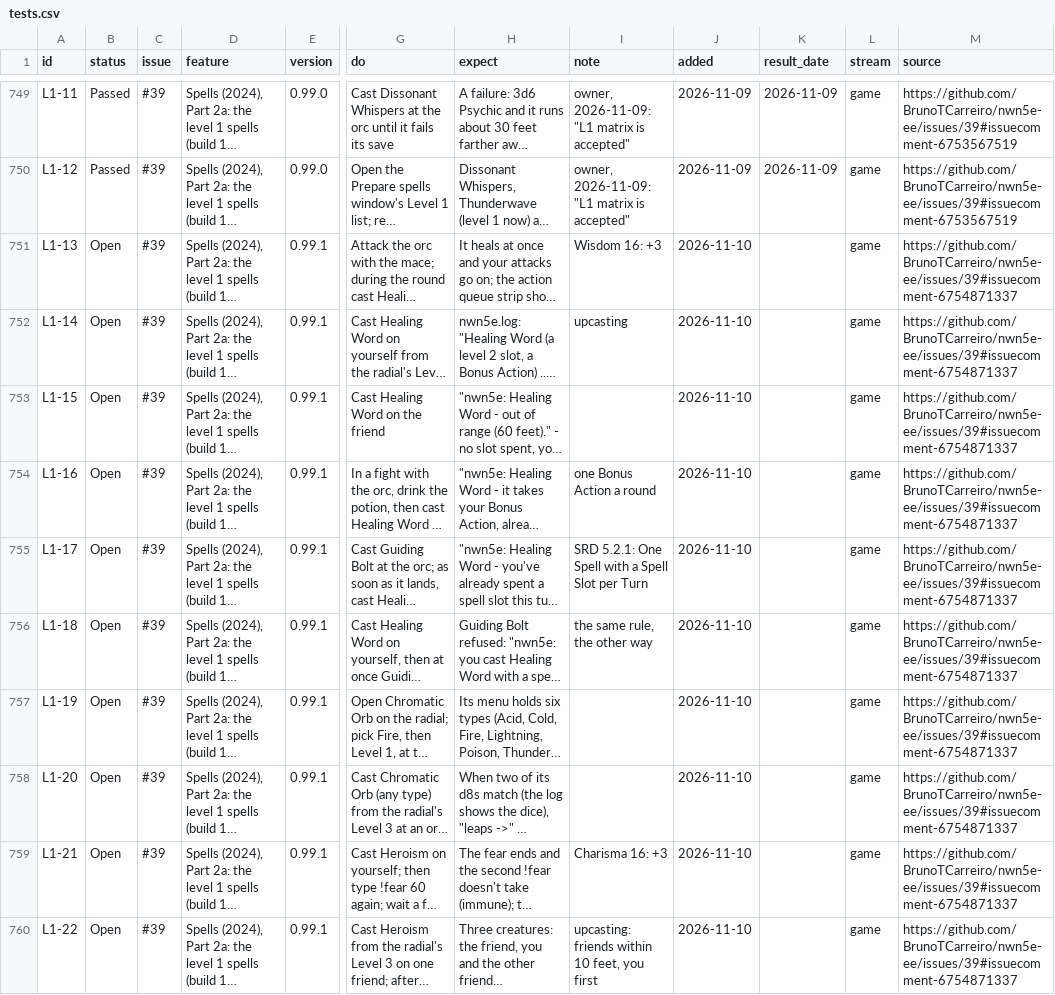
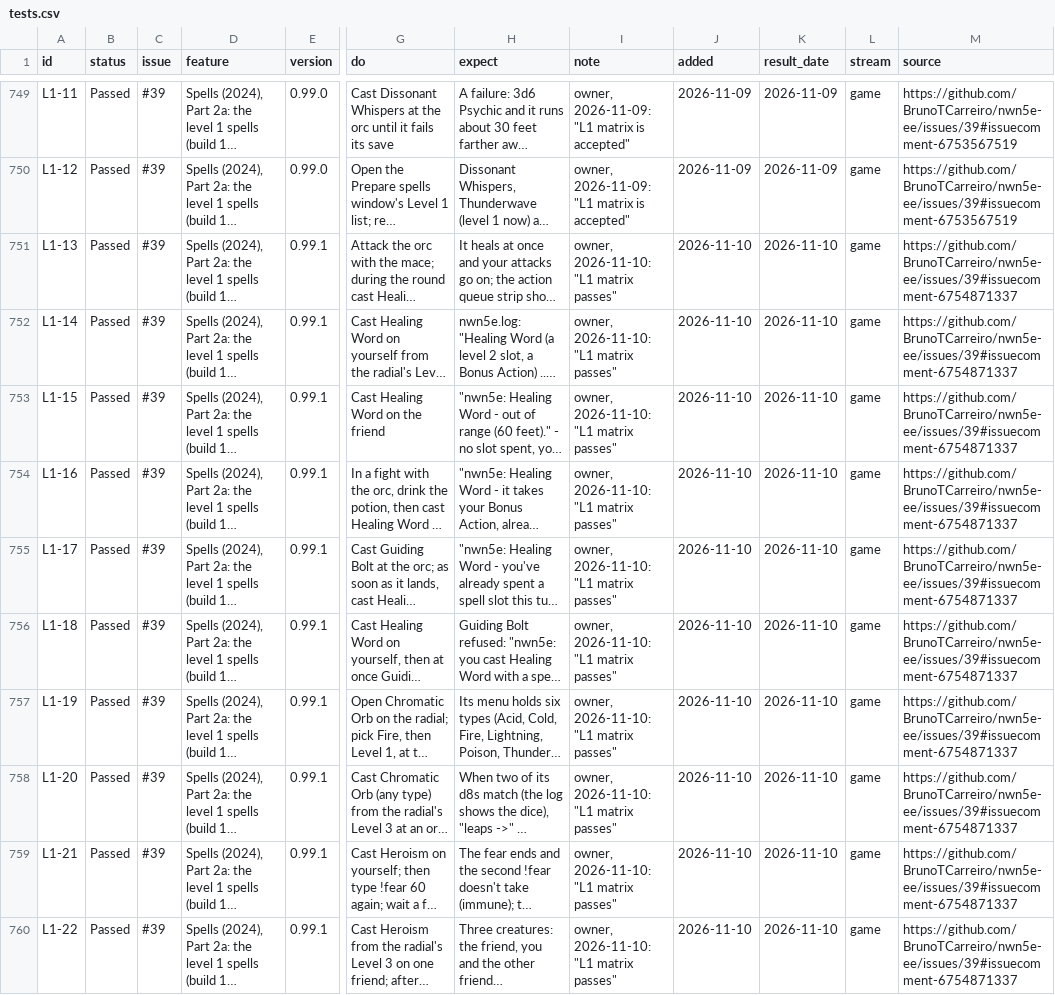
Before and after one commit to BrunoTCarreiro/nwn5e-ee, a CSV file: docs/tests.csv, drawn as a sheet; only a part is shown, gaps mark what is left out; long unchanged cells end in …; the diff covers the shown part only; the diff names each change by its address in the sheet, - before the commit and + after, or states it on an @@ line.

```diff
--- a/docs/tests.csv
+++ b/docs/tests.csv
-B751:B760 (status): Open
+B751:B760 (status): Passed
-I751 (note): Wisdom 16: +3
+I751 (note): owner, 2026-11-10: "L1 matrix passes"
-K751:K760 (result_date): (empty)
+K751:K760 (result_date): 2026-11-10
-I752 (note): upcasting
+I752 (note): owner, 2026-11-10: "L1 matrix passes"
-I753 (note): (empty)
+I753 (note): owner, 2026-11-10: "L1 matrix passes"
-I754 (note): one Bonus Action a round
+I754 (note): owner, 2026-11-10: "L1 matrix passes"
-I755 (note): SRD 5.2.1: One Spell with a Spell Slot per Turn
+I755 (note): owner, 2026-11-10: "L1 matrix passes"
-I756 (note): the same rule, the other way
+I756 (note): owner, 2026-11-10: "L1 matrix passes"
-I757:I758 (note): (empty)
+I757:I758 (note): owner, 2026-11-10: "L1 matrix passes"
-I759 (note): Charisma 16: +3
+I759 (note): owner, 2026-11-10: "L1 matrix passes"
-I760 (note): upcasting: friends within 10 feet, you first
+I760 (note): owner, 2026-11-10: "L1 matrix passes"
```
Also changed, not shown: 1 added row and 24 edited cells elsewhere in this file, 1 other file.
